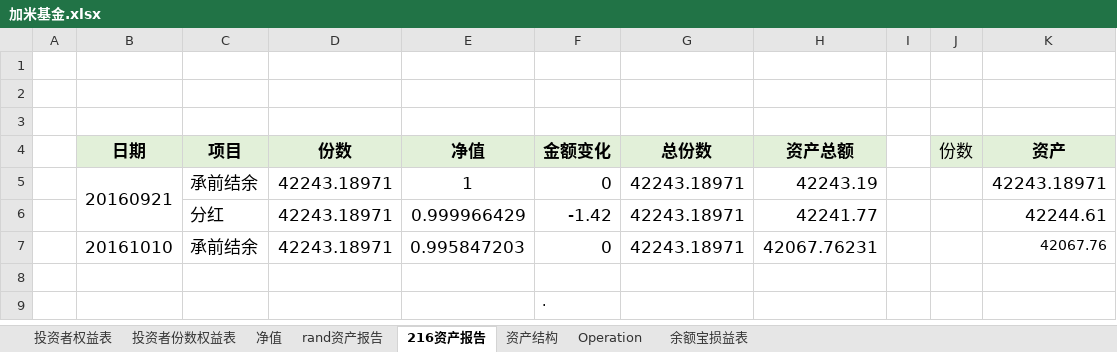
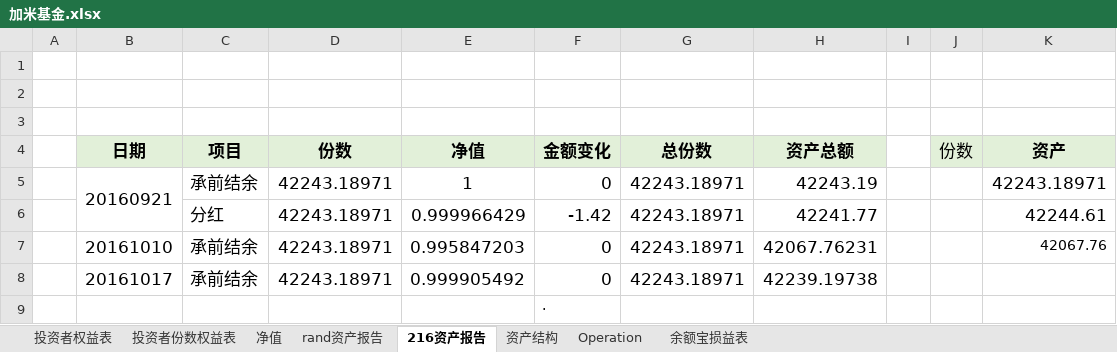
Before and after one commit to randliu/tractionrec, an Excel workbook: 加米基金.xlsx, sheet 216资产报告, drawn as a sheet; values as stored, in another font and other column widths than the file's, no borders; the diff names each change by its address in the sheet, - before the commit and + after, or states it on an @@ line.

```diff
--- a/加米基金.xlsx (sheet 216资产报告)
+++ b/加米基金.xlsx (sheet 216资产报告)
-row 8: (empty)
+row 8:  | 20161017 | 承前结余 | 42243.18971 | 0.999905492 | 0 | 42243.18971 | 42239.19738
```
Also changed, not shown: sheet 资产结构, sheet 净值, sheet rand资产报告, 记录.xlsx.
